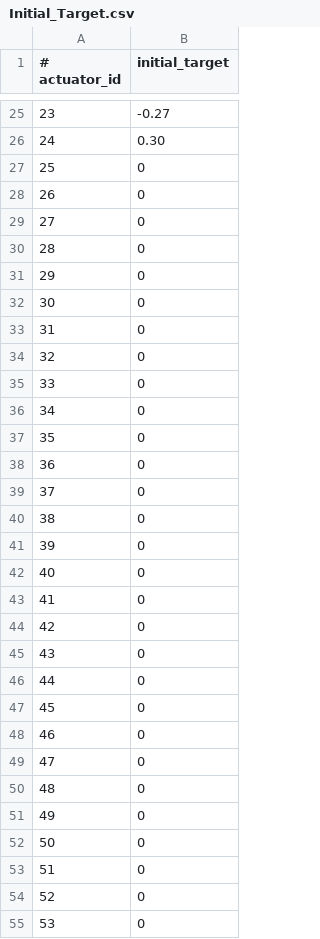
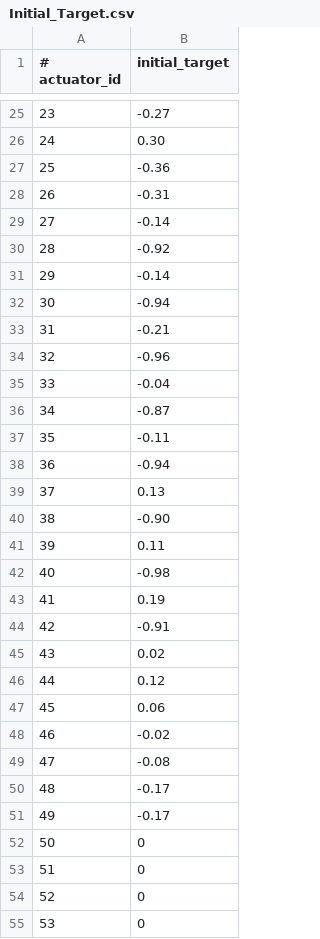
Before and after one commit to hanS-onG68/OML-CK3E_1210, a CSV file: src/mirror/mirror_control/settings/Initial_Target.csv, drawn as a sheet; only a part is shown, gaps mark what is left out.

```diff
--- a/src/mirror/mirror_control/settings/Initial_Target.csv
+++ b/src/mirror/mirror_control/settings/Initial_Target.csv
@@ -26,27 +26,27 @@
 24           ,  0.30
-25           , 0
-26           , 0
-27           , 0
-28           , 0
-29           , 0
-30           , 0
-31           , 0
-32           , 0
-33           , 0
-34           , 0
-35           , 0
-36           , 0
-37           , 0
-38           , 0
-39           , 0
-40           , 0
-41           , 0
-42           , 0
-43           , 0
-44           , 0
-45           , 0
-46           , 0
-47           , 0
-48           , 0
-49           , 0
+25           , -0.36
+26           , -0.31
+27           , -0.14
+28           , -0.92
+29           , -0.14
+30           , -0.94
+31           , -0.21
+32           , -0.96
+33           , -0.04
+34           , -0.87
+35           , -0.11
+36           , -0.94
+37           ,  0.13
+38           , -0.90
+39           ,  0.11
+40           , -0.98
+41           ,  0.19
+42           , -0.91
+43           ,  0.02
+44           ,  0.12
+45           ,  0.06
+46           , -0.02
+47           , -0.08
+48           , -0.17
+49           , -0.17
 50           , 0
```
Also changed, not shown: 7 other files.
